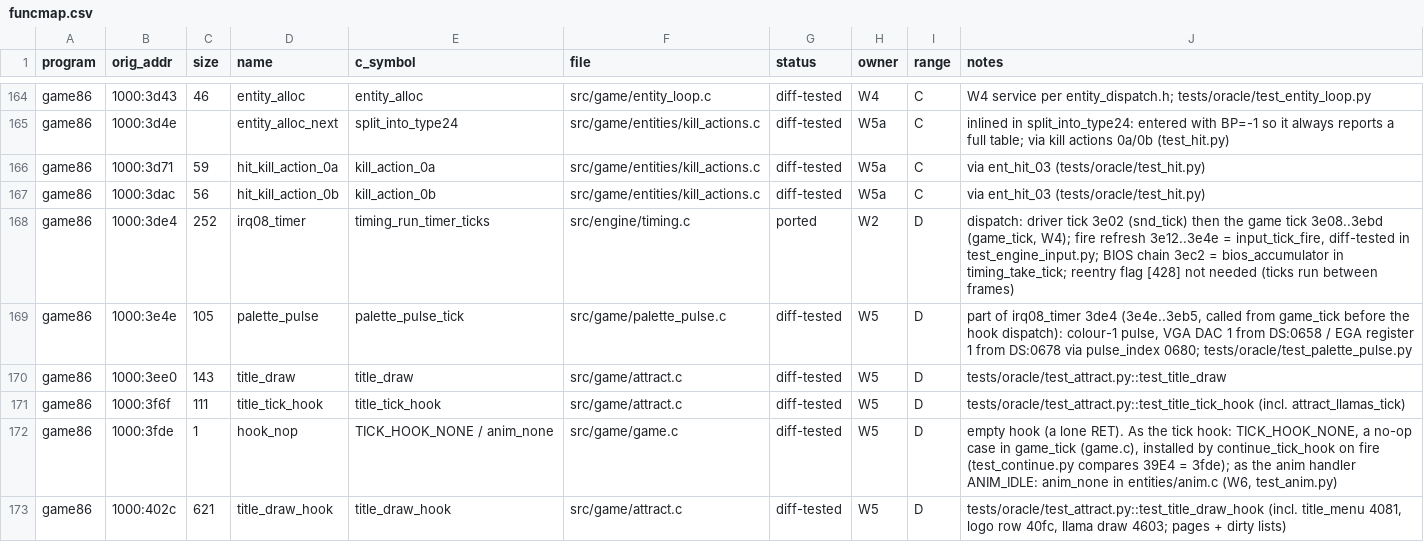
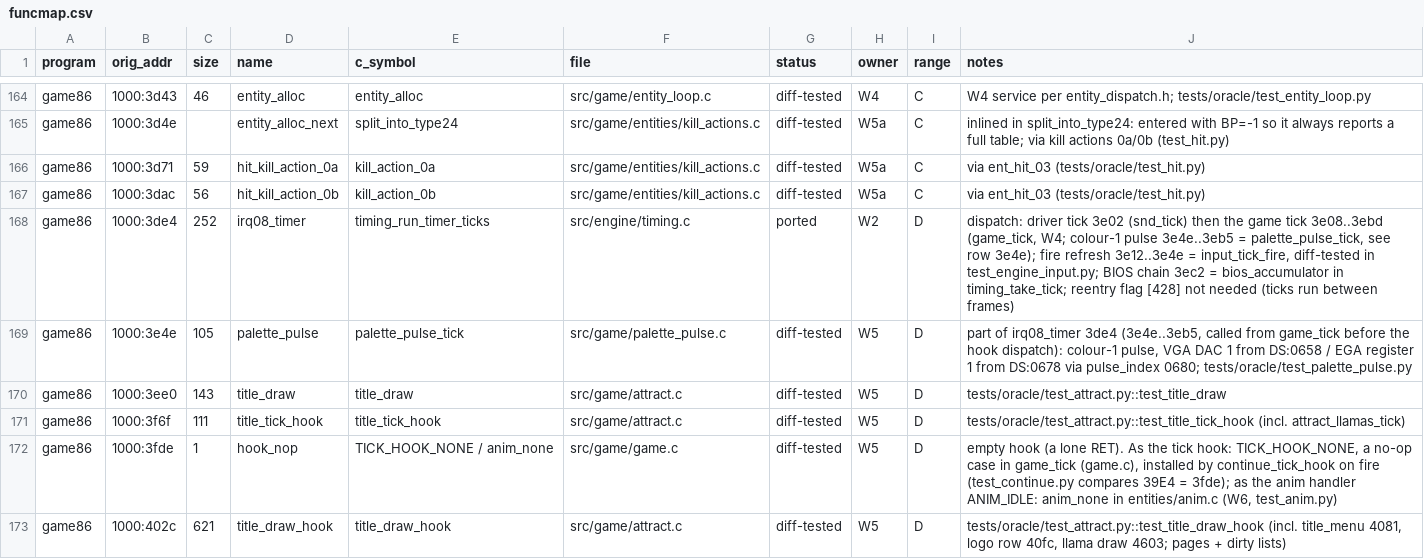
Before and after one commit to JorgeNachtigall/llamatron-2112-decompilation, a CSV file: docs/funcmap.csv, drawn as a sheet; only a part is shown, gaps mark what is left out.

Commit message:
funcmap: 3de4 note points the colour-1 pulse to row 3e4e (palette_pulse_tick)

```diff
--- a/docs/funcmap.csv
+++ b/docs/funcmap.csv
@@ -167,3 +167,3 @@ game86,1000:3d71,59,hit_kill_action_0a,kill_action_0a,src/game/entities/kill_act
 game86,1000:3dac,56,hit_kill_action_0b,kill_action_0b,src/game/entities/kill_actions.c,diff-tested,W5a,C,via ent_hit_03 (tests/oracle/test_hit.py)
-game86,1000:3de4,252,irq08_timer,timing_run_timer_ticks,src/engine/timing.c,ported,W2,D,"dispatch: driver tick 3e02 (snd_tick) then the game tick 3e08..3ebd (game_tick, W4); fire refresh 3e12..3e4e = input_tick_fire, diff-tested in test_engine_input.py; BIOS chain 3ec2 = bios_accumulator in timing_take_tick; reentry flag [428] not needed (ticks run between frames)"
+game86,1000:3de4,252,irq08_timer,timing_run_timer_ticks,src/engine/timing.c,ported,W2,D,"dispatch: driver tick 3e02 (snd_tick) then the game tick 3e08..3ebd (game_tick, W4; colour-1 pulse 3e4e..3eb5 = palette_pulse_tick, see row 3e4e); fire refresh 3e12..3e4e = input_tick_fire, diff-tested in test_engine_input.py; BIOS chain 3ec2 = bios_accumulator in timing_take_tick; reentry flag [428] not needed (ticks run between frames)"
 game86,1000:3e4e,105,palette_pulse,palette_pulse_tick,src/game/palette_pulse.c,diff-tested,W5,D,"part of irq08_timer 3de4 (3e4e..3eb5, called from game_tick before the hook dispatch): colour-1 pulse, VGA DAC 1 from DS:0658 / EGA register 1 from DS:0678 via pulse_index 0680; tests/oracle/test_palette_pulse.py"
```
